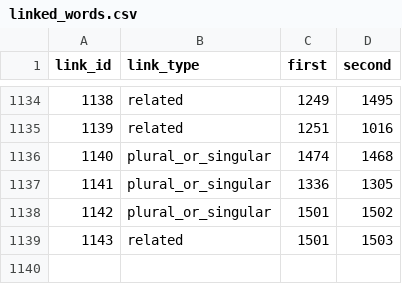
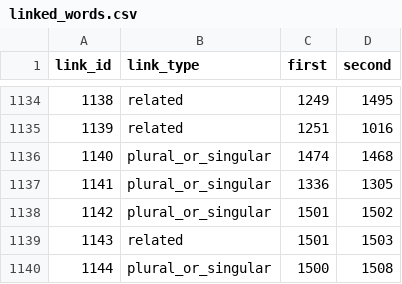
Before and after one commit to IsiXhosa-click/database, a CSV file: linked_words.csv, drawn as a sheet; only a part is shown, gaps mark what is left out.

```diff
--- a/linked_words.csv
+++ b/linked_words.csv
@@ -1139 +1139,2 @@ link_id,link_type,first,second
 1143,related,1501,1503
+1144,plural_or_singular,1500,1508
```
Also changed, not shown: examples.csv, user_attributions.csv, 1 other file.
